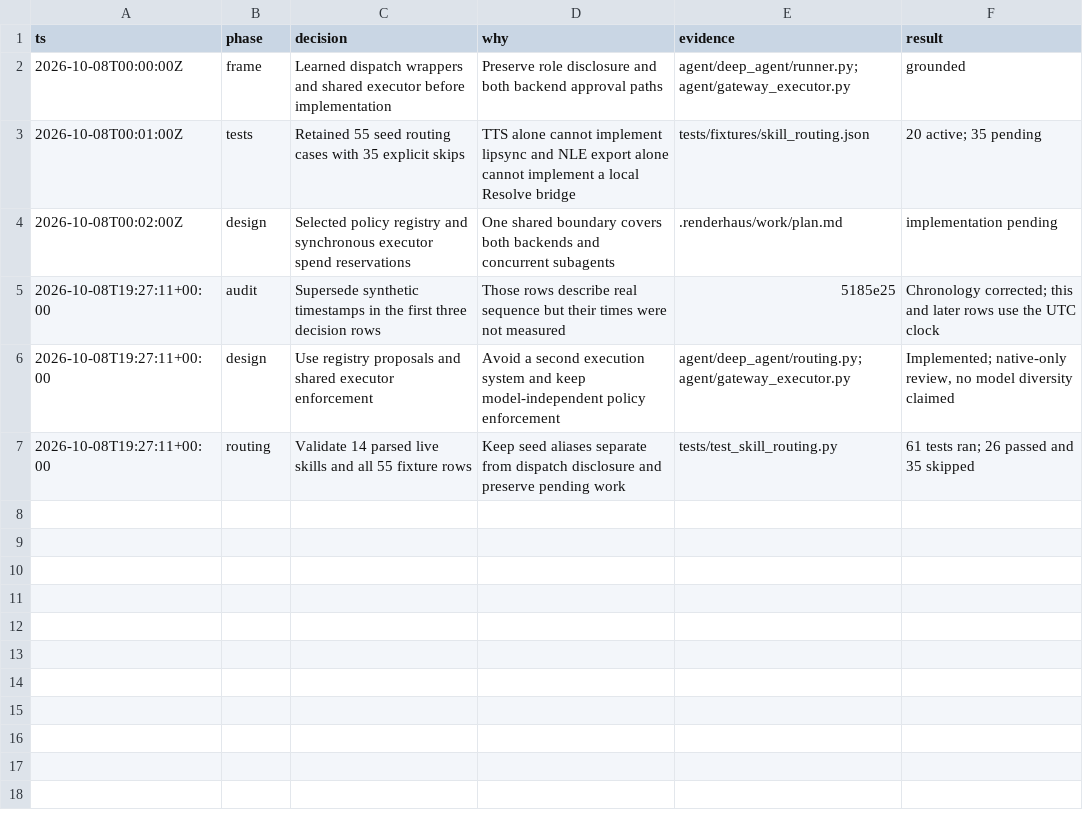
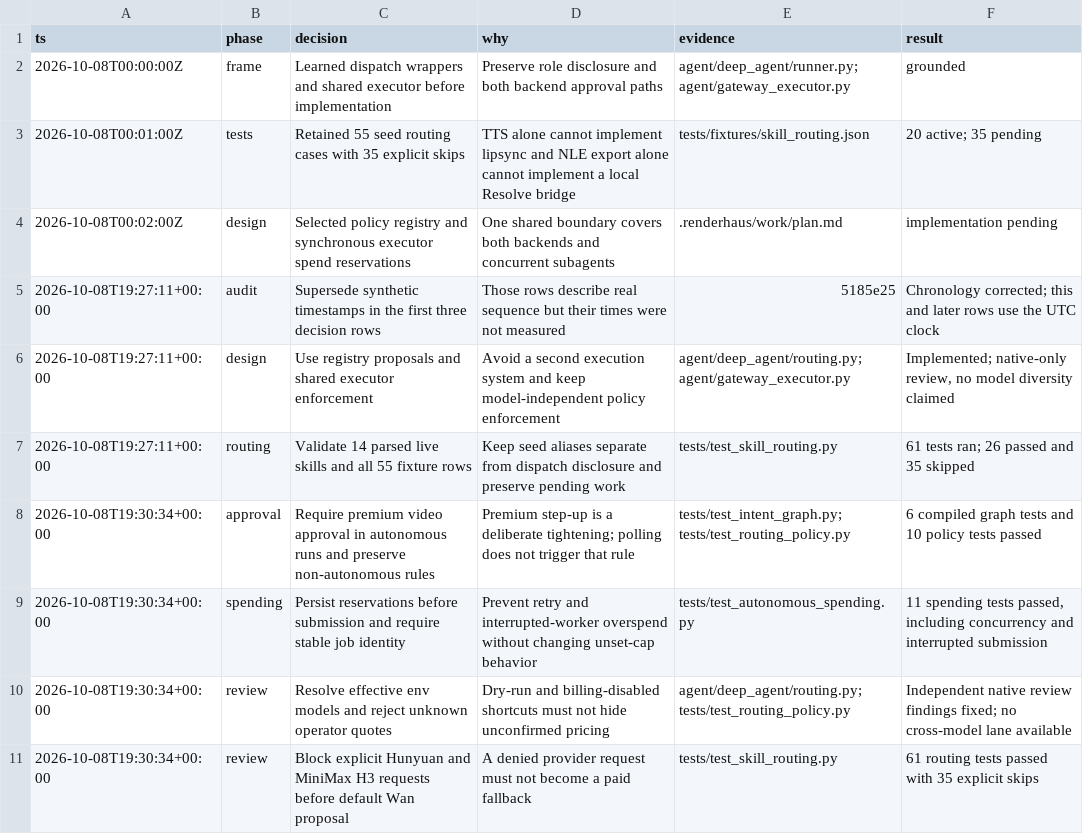
Before and after one commit to half-cook/renderhaus-agent, a TSV file: docs/audit/skills-intent-router.tsv, drawn as a sheet; the diff names each change by its address in the sheet, - before the commit and + after, or states it on an @@ line.

```diff
--- a/docs/audit/skills-intent-router.tsv
+++ b/docs/audit/skills-intent-router.tsv
+row 8: 2026-10-08T19:30:34+00:00 | approval | Require premium video approval in autonomous runs and preserve non-autonomous rules | Premium step-up is a deliberate tightening; polling does not trigger that rule | tests/test_intent_graph.py; tests/test_routing_policy.py | 6 compiled graph tests and 10 policy tests passed
+row 9: 2026-10-08T19:30:34+00:00 | spending | Persist reservations before submission and require stable job identity | Prevent retry and interrupted-worker overspend without changing unset-cap behavior | tests/test_autonomous_spending.py | 11 spending tests passed, including concurrency and interrupted submission
+row 10: 2026-10-08T19:30:34+00:00 | review | Resolve effective env models and reject unknown operator quotes | Dry-run and billing-disabled shortcuts must not hide unconfirmed pricing | agent/deep_agent/routing.py; tests/test_routing_policy.py | Independent native review findings fixed; no cross-model lane available
+row 11: 2026-10-08T19:30:34+00:00 | review | Block explicit Hunyuan and MiniMax H3 requests before default Wan proposal | A denied provider request must not become a paid fallback | tests/test_skill_routing.py | 61 routing tests passed with 35 explicit skips
```
Also changed, not shown: 11 other files.
